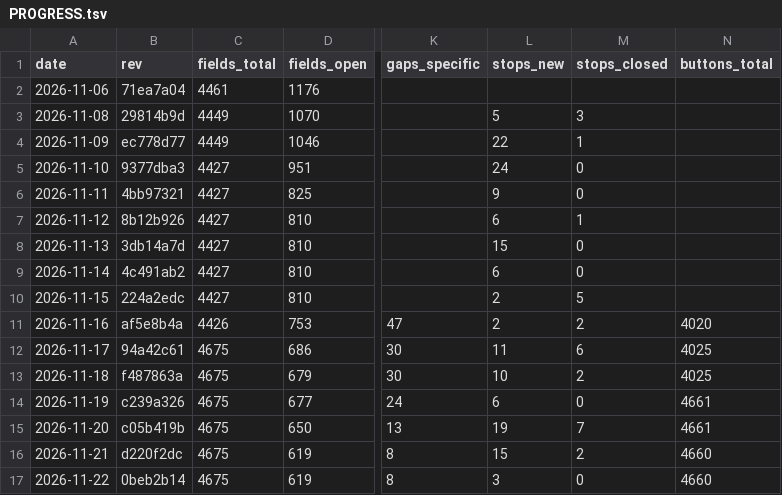
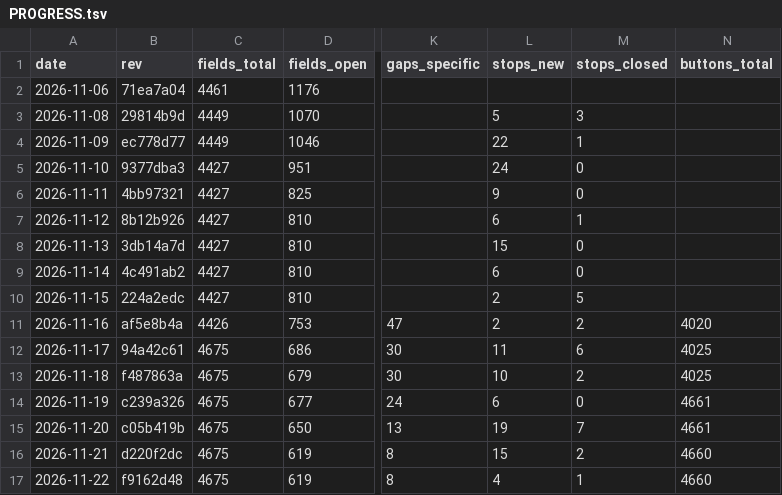
Before and after one commit to Bolebey/openbfme-godot, a TSV file: docs/ennorath/PROGRESS.tsv, drawn as a sheet; only a part is shown, gaps mark what is left out; the diff names each change by its address in the sheet, - before the commit and + after, or states it on an @@ line.

```diff
--- a/docs/ennorath/PROGRESS.tsv
+++ b/docs/ennorath/PROGRESS.tsv
-B17 (rev): 0beb2b14
+B17 (rev): f9162d48
-L17 (stops_new): 3
+L17 (stops_new): 4
-M17 (stops_closed): 0
+M17 (stops_closed): 1
```
Also changed, not shown: 11 other files.
